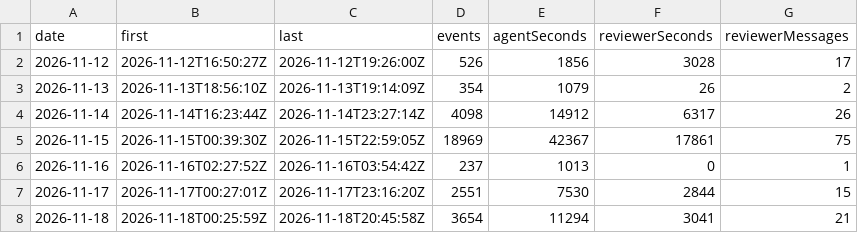
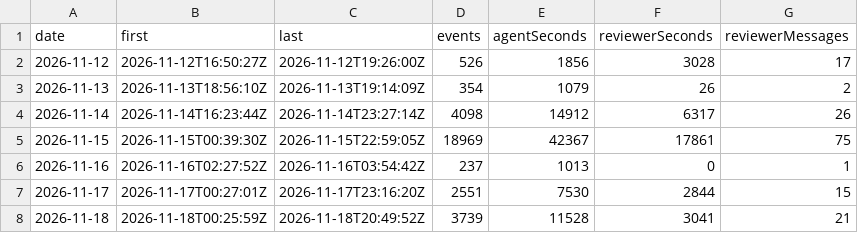
Before and after one commit to betsalel-williamson/ncurses, a CSV file: site/data/session/daily.csv, drawn as a sheet.

```diff
--- a/site/data/session/daily.csv
+++ b/site/data/session/daily.csv
@@ -7,2 +7,2 @@ date,first,last,events,agentSeconds,reviewerSeconds,reviewerMessages
 2026-11-17,2026-11-17T00:27:01Z,2026-11-17T23:16:20Z,2551,7530,2844,15
-2026-11-18,2026-11-18T00:25:59Z,2026-11-18T20:45:58Z,3654,11294,3041,21
+2026-11-18,2026-11-18T00:25:59Z,2026-11-18T20:49:52Z,3739,11528,3041,21
```
Also changed, not shown: 2 other files.
